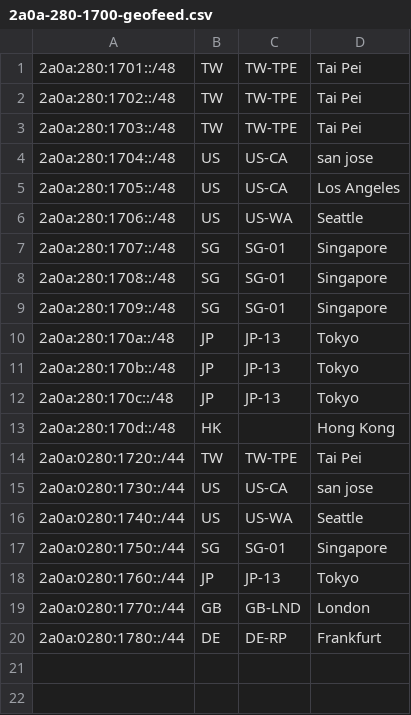
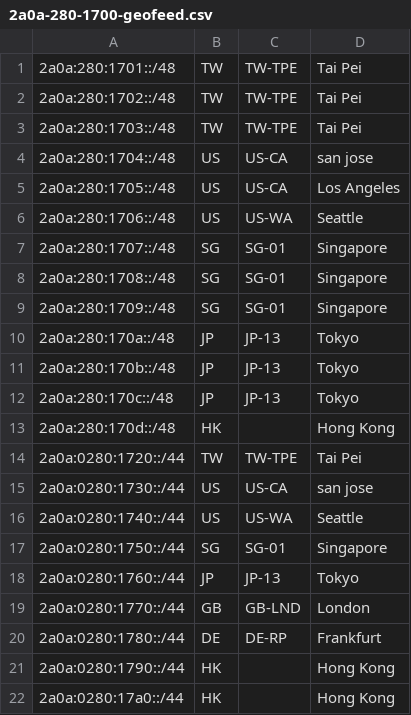
Before and after one commit to radishnetwork/radishnetwork_geofeed, a CSV file: 2a0a-280-1700-geofeed.csv, drawn as a sheet; the diff names each change by its address in the sheet, - before the commit and + after, or states it on an @@ line.

```diff
--- a/2a0a-280-1700-geofeed.csv
+++ b/2a0a-280-1700-geofeed.csv
+row 21: 2a0a:0280:1790::/44 | HK |  | Hong Kong
+row 22: 2a0a:0280:17a0::/44 | HK |  | Hong Kong
```
Also changed, not shown: geofeed.csv.
